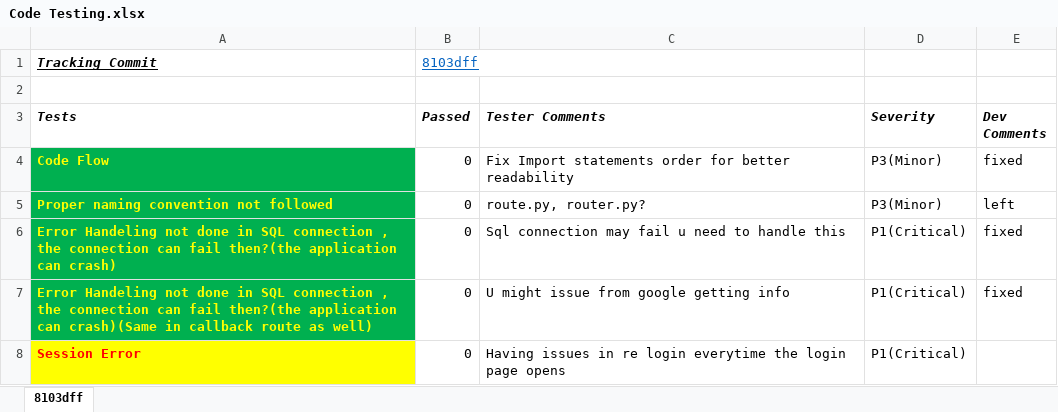
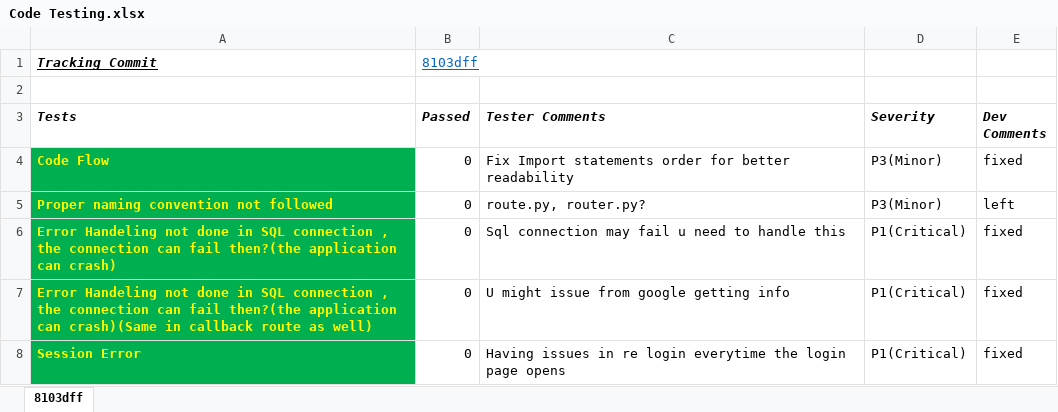
Before and after one commit to aditya699/Enterprise-Level-Chatbot, an Excel workbook: Code Testing.xlsx, sheet 8103dff, drawn as a sheet; values as stored, in another font and other column widths than the file's, no borders; the diff names each change by its address in the sheet, - before the commit and + after, or states it on an @@ line.

```diff
--- a/Code Testing.xlsx (sheet 8103dff)
+++ b/Code Testing.xlsx (sheet 8103dff)
@@ A8 fill: #FFFF00 → #00B050, text colour: #FF0000 → #FFFF00 @@
-E8 (Dev Comments): (empty)
+E8 (Dev Comments): fixed
```
Also changed, not shown: 1 other file.
